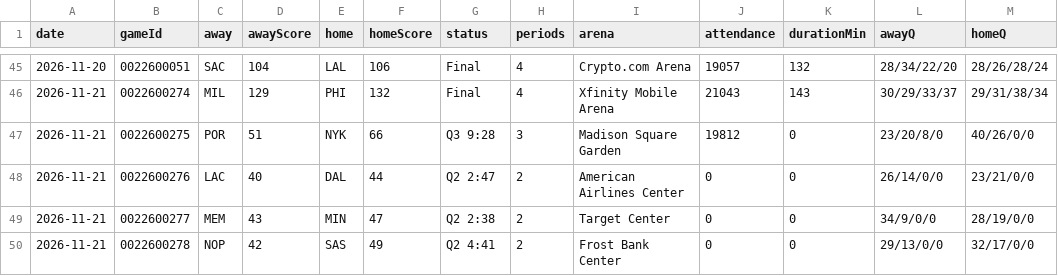
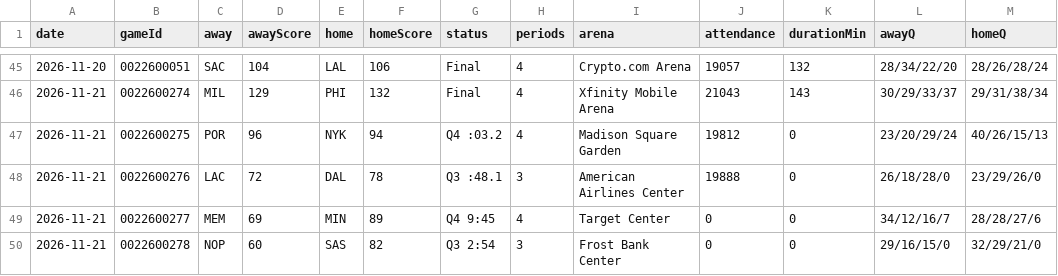
Before and after one commit to wadejason421/fantasy-hoops-assistant, a CSV file: data/index.csv, drawn as a sheet; only a part is shown, gaps mark what is left out.

```diff
--- a/data/index.csv
+++ b/data/index.csv
@@ -46,5 +46,5 @@ date,gameId,away,awayScore,home,homeScore,status,periods,arena,attendance,durati
 2026-11-21,0022600274,MIL,129,PHI,132,Final,4,Xfinity Mobile Arena,21043,143,30/29/33/37,29/31/38/34
-2026-11-21,0022600275,POR,51,NYK,66,Q3 9:28,3,Madison Square Garden,19812,0,23/20/8/0,40/26/0/0
-2026-11-21,0022600276,LAC,40,DAL,44,Q2 2:47,2,American Airlines Center,0,0,26/14/0/0,23/21/0/0
-2026-11-21,0022600277,MEM,43,MIN,47,Q2 2:38,2,Target Center,0,0,34/9/0/0,28/19/0/0
-2026-11-21,0022600278,NOP,42,SAS,49,Q2 4:41,2,Frost Bank Center,0,0,29/13/0/0,32/17/0/0
+2026-11-21,0022600275,POR,96,NYK,94,Q4 :03.2,4,Madison Square Garden,19812,0,23/20/29/24,40/26/15/13
+2026-11-21,0022600276,LAC,72,DAL,78,Q3 :48.1,3,American Airlines Center,19888,0,26/18/28/0,23/29/26/0
+2026-11-21,0022600277,MEM,69,MIN,89,Q4 9:45,4,Target Center,0,0,34/12/16/7,28/28/27/6
+2026-11-21,0022600278,NOP,60,SAS,82,Q3 2:54,3,Frost Bank Center,0,0,29/16/15/0,32/29/21/0
```
Also changed, not shown: data/tables/2026-11-21/advanced.csv, data/tables/2026-11-21/box_score.csv, 1 other file.
